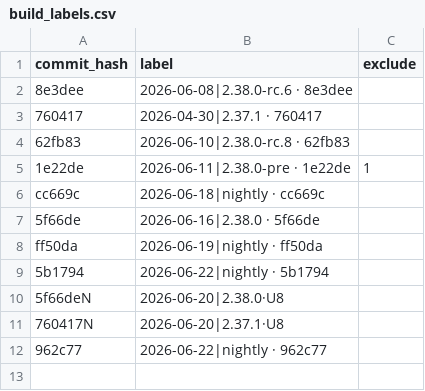
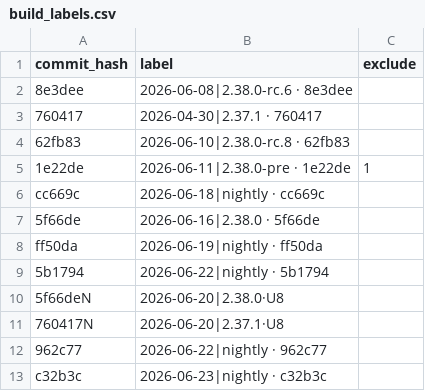
Before and after one commit to status-im/status-app-benchmarks, a CSV file: data/android/build_labels.csv, drawn as a sheet; the diff names each change by its address in the sheet, - before the commit and + after, or states it on an @@ line.

```diff
--- a/data/android/build_labels.csv
+++ b/data/android/build_labels.csv
+row 13: c32b3c | 2026-06-23|nightly · c32b3c
```
Also changed, not shown: data/android/performance_metrics.csv, data/android/run_environment.csv, 9 other files.
